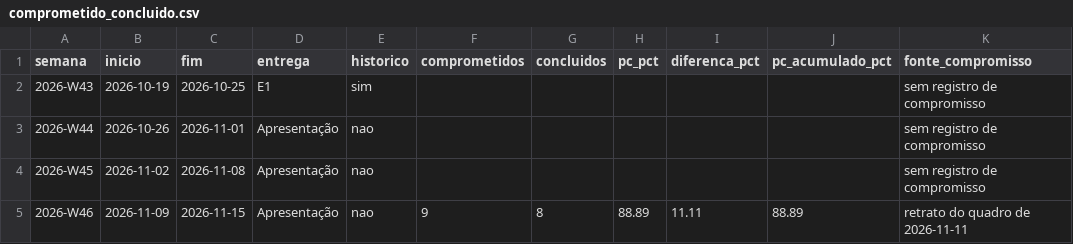
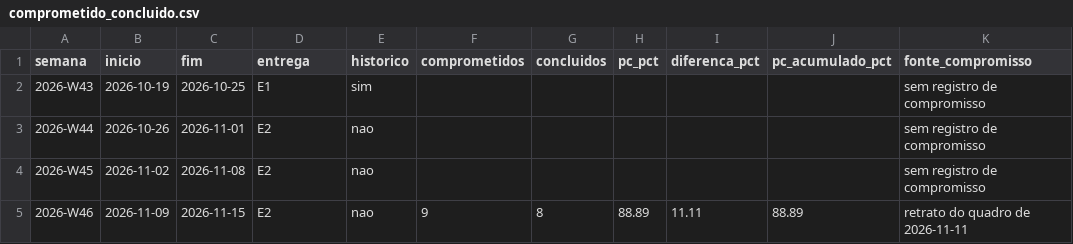
Before and after one commit to FCTE-Qualidade-de-Software-1/2026-2_T01_MARLYN_WESCOFF, a CSV file: docs/metricas/dados/consolidados/comprometido_concluido.csv, drawn as a sheet; only a part is shown; the diff names each change by its address in the sheet, - before the commit and + after, or states it on an @@ line.

```diff
--- a/docs/metricas/dados/consolidados/comprometido_concluido.csv
+++ b/docs/metricas/dados/consolidados/comprometido_concluido.csv
-D3:D5 (entrega): Apresentação
+D3:D5 (entrega): E2
```
Also changed, not shown: docs/metricas/dados/brutos/esforco.csv, docs/metricas/dados/consolidados/contribuicao.csv, 16 other files.
